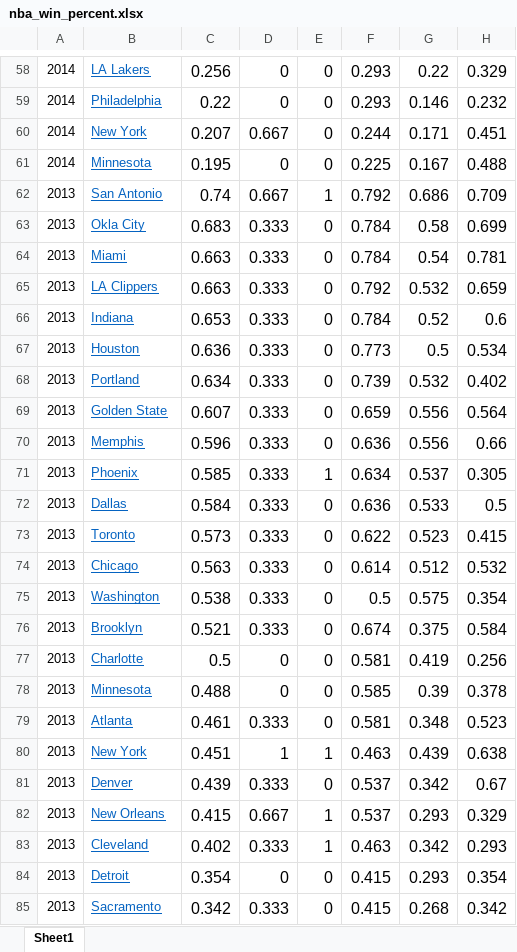
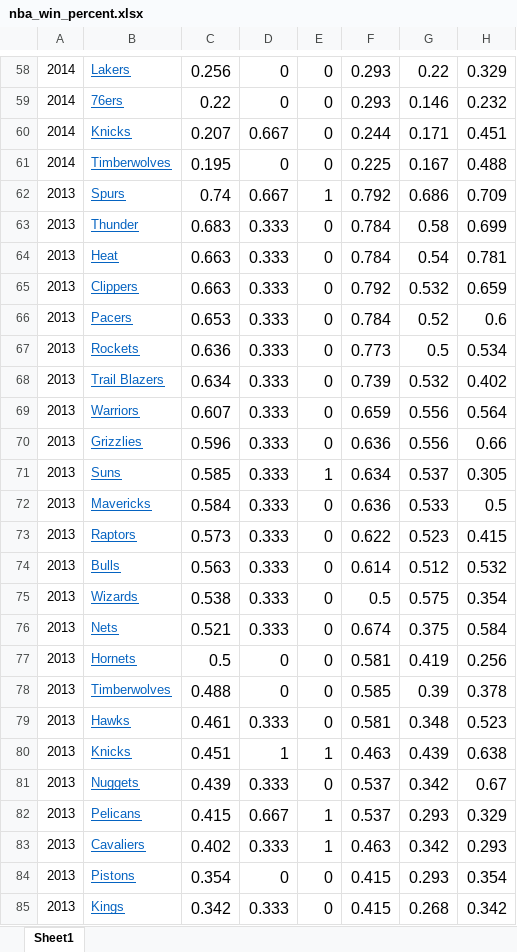
Before and after one commit to limj27/INFO-201-Group-1, an Excel workbook: data/nba_win_percent.xlsx, sheet Sheet1, drawn as a sheet; only a part is shown, gaps mark what is left out; values as stored, in another font and other column widths than the file's, no borders; the diff covers the shown part only; the diff names each change by its address in the sheet, - before the commit and + after, or states it on an @@ line.

```diff
--- a/data/nba_win_percent.xlsx (sheet Sheet1)
+++ b/data/nba_win_percent.xlsx (sheet Sheet1)
-B58: LA Lakers
+B58: Lakers
-B59: Philadelphia
+B59: 76ers
-B60: New York
+B60: Knicks
-B61: Minnesota
+B61: Timberwolves
-B62: San Antonio
+B62: Spurs
-B63: Okla City
+B63: Thunder
-B64: Miami
+B64: Heat
-B65: LA Clippers
+B65: Clippers
-B66: Indiana
+B66: Pacers
-B67: Houston
+B67: Rockets
-B68: Portland
+B68: Trail Blazers
-B69: Golden State
+B69: Warriors
-B70: Memphis
+B70: Grizzlies
-B71: Phoenix
+B71: Suns
-B72: Dallas
+B72: Mavericks
-B73: Toronto
+B73: Raptors
-B74: Chicago
+B74: Bulls
-B75: Washington
+B75: Wizards
-B76: Brooklyn
+B76: Nets
-B77: Charlotte
+B77: Hornets
-B78: Minnesota
+B78: Timberwolves
-B79: Atlanta
+B79: Hawks
-B80: New York
+B80: Knicks
-B81: Denver
+B81: Nuggets
-B82: New Orleans
+B82: Pelicans
-B83: Cleveland
+B83: Cavaliers
-B84: Detroit
+B84: Pistons
-B85: Sacramento
+B85: Kings
```
Also changed, not shown: 152 edited cells elsewhere in this sheet, 4 other files.
